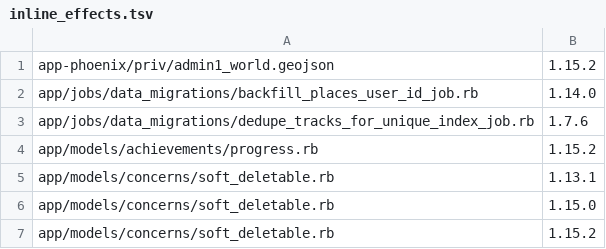
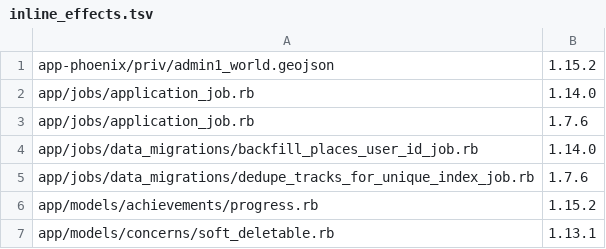
Before and after one commit to Freika/dawarich, a TSV file: scripts/schema_parity/inline_effects.tsv, drawn as a sheet; only a part is shown; the shorter side is filled out with more unchanged rows; the diff names each change by its address in the sheet, - before the commit and + after, or states it on an @@ line.

```diff
--- a/scripts/schema_parity/inline_effects.tsv
+++ b/scripts/schema_parity/inline_effects.tsv
+row 2: app/jobs/application_job.rb | 1.14.0
+row 3: app/jobs/application_job.rb | 1.7.6
```
Also changed, not shown: 1 other file.
